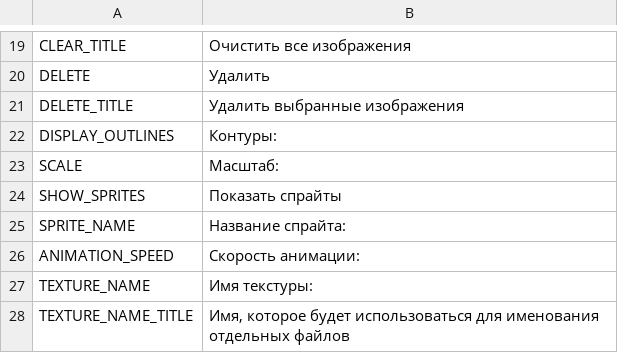
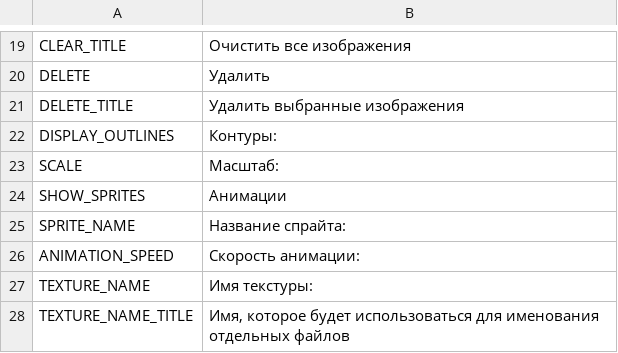
Before and after one commit to unknownprojectx-360/free-tex-packer, a CSV file: src/client/resources/static/localization/ru.csv, drawn as a sheet; only a part is shown, gaps mark what is left out.

```diff
--- a/src/client/resources/static/localization/ru.csv
+++ b/src/client/resources/static/localization/ru.csv
@@ -23,3 +23,3 @@ DISPLAY_OUTLINES;Контуры:
 SCALE;Масштаб:
-SHOW_SPRITES;Показать спрайты
+SHOW_SPRITES;Анимации
 SPRITE_NAME;Название спрайта:
```
Also changed, not shown: src/client/resources/static/localization/en.csv, src/client/resources/static/localization/es.csv, 1 other file.
